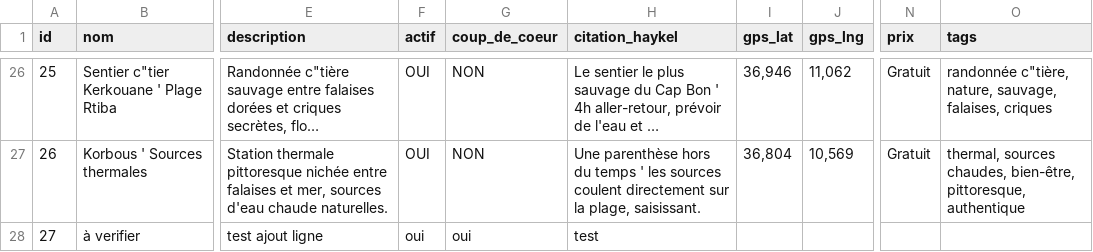
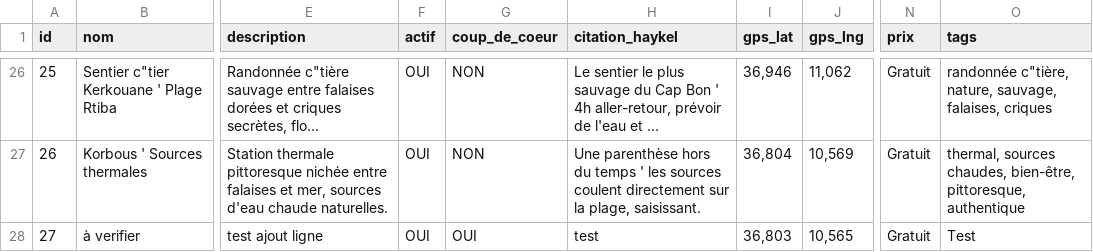
Before and after one commit to AmerBelhadj/Explore, a CSV file: data/lieux.csv, drawn as a sheet; only a part is shown, gaps mark what is left out; long unchanged cells end in …; the diff names each change by its address in the sheet, - before the commit and + after, or states it on an @@ line.

Commit message:
Update Lieux via Jerbi Admin

```diff
--- a/data/lieux.csv
+++ b/data/lieux.csv
-F28 (actif): oui
+F28 (actif): OUI
-G28 (coup_de_coeur): oui
+G28 (coup_de_coeur): OUI
-I28 (gps_lat): (empty)
+I28 (gps_lat): 36,803
-J28 (gps_lng): (empty)
+J28 (gps_lng): 10,565
-N28 (prix): (empty)
+N28 (prix): Gratuit
-O28 (tags): (empty)
+O28 (tags): Test
```
